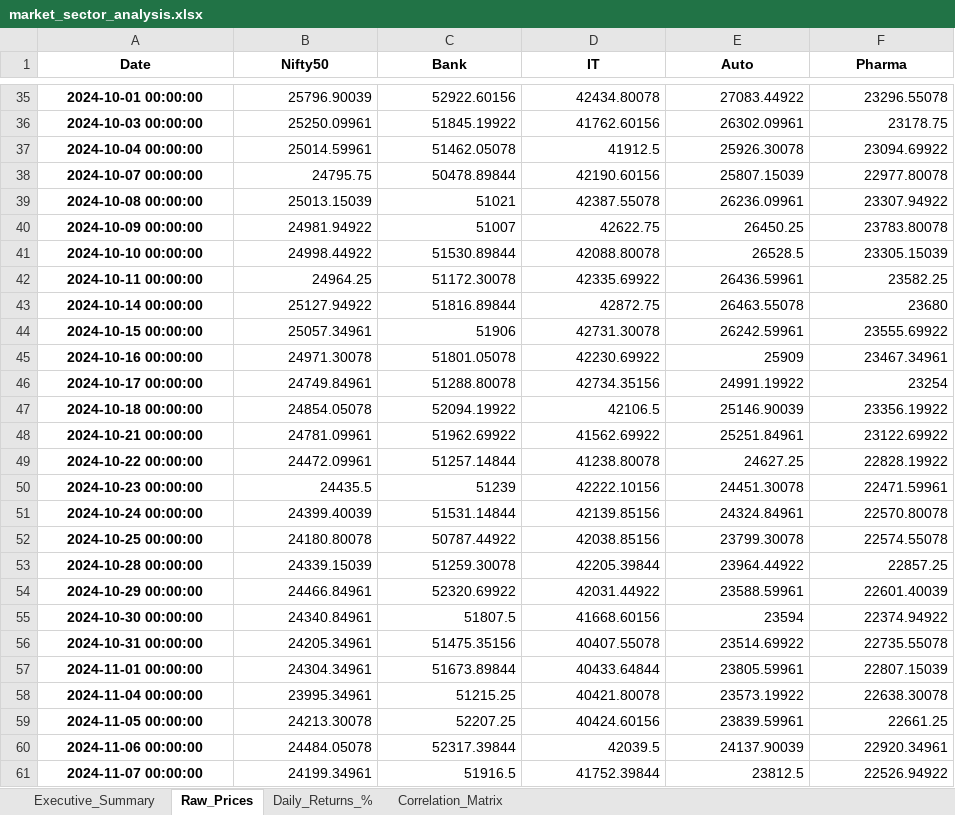
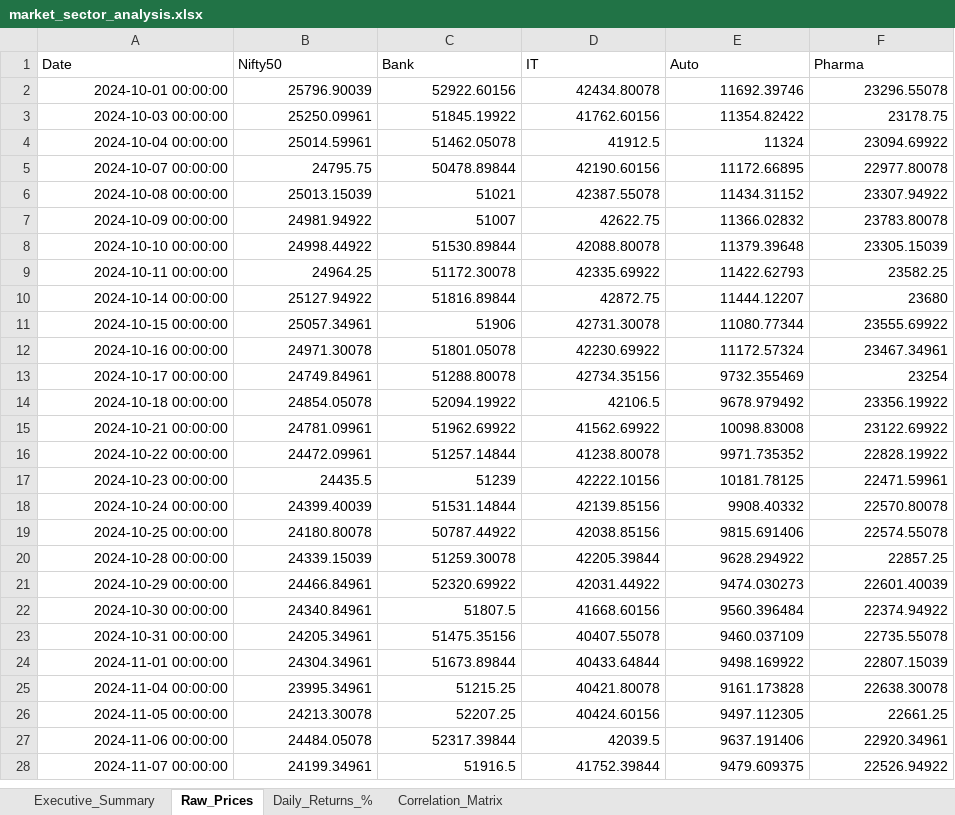
Before and after one commit to shivam-more26/Financial-Market-Analysis-Nifty50, an Excel workbook: data/market_sector_analysis.xlsx, sheet Raw_Prices, drawn as a sheet; only a part is shown, gaps mark what is left out; values as stored, in another font and other column widths than the file's, no borders; addresses are those after the commit; the diff covers the shown part only; the diff names each change by its address in the sheet, - before the commit and + after, or states it on an @@ line.

Commit message:
Fix Auto proxy and regenerate analysis outputs

```diff
--- a/data/market_sector_analysis.xlsx (sheet Raw_Prices)
+++ b/data/market_sector_analysis.xlsx (sheet Raw_Prices)
@@ A1:F1 bold: on → off, alignment: center → left @@
@@ A2:A28 bold: on → off, alignment: center → right @@
-E2 (Auto): 27083.44922
+E2 (Auto): 11692.39746
-E3 (Auto): 26302.09961
+E3 (Auto): 11354.82422
-E4 (Auto): 25926.30078
+E4 (Auto): 11324
-E5 (Auto): 25807.15039
+E5 (Auto): 11172.66895
-E6 (Auto): 26236.09961
+E6 (Auto): 11434.31152
-E7 (Auto): 26450.25
+E7 (Auto): 11366.02832
-E8 (Auto): 26528.5
+E8 (Auto): 11379.39648
-E9 (Auto): 26436.59961
+E9 (Auto): 11422.62793
-E10 (Auto): 26463.55078
+E10 (Auto): 11444.12207
-E11 (Auto): 26242.59961
+E11 (Auto): 11080.77344
-E12 (Auto): 25909
+E12 (Auto): 11172.57324
-E13 (Auto): 24991.19922
+E13 (Auto): 9732.355469
-E14 (Auto): 25146.90039
+E14 (Auto): 9678.979492
-E15 (Auto): 25251.84961
+E15 (Auto): 10098.83008
-E16 (Auto): 24627.25
+E16 (Auto): 9971.735352
-E17 (Auto): 24451.30078
+E17 (Auto): 10181.78125
-E18 (Auto): 24324.84961
+E18 (Auto): 9908.40332
-E19 (Auto): 23799.30078
+E19 (Auto): 9815.691406
-E20 (Auto): 23964.44922
+E20 (Auto): 9628.294922
-E21 (Auto): 23588.59961
+E21 (Auto): 9474.030273
-E22 (Auto): 23594
+E22 (Auto): 9560.396484
-E23 (Auto): 23514.69922
+E23 (Auto): 9460.037109
-E24 (Auto): 23805.59961
+E24 (Auto): 9498.169922
-E25 (Auto): 23573.19922
+E25 (Auto): 9161.173828
-E26 (Auto): 23839.59961
+E26 (Auto): 9497.112305
-E27 (Auto): 24137.90039
+E27 (Auto): 9637.191406
-E28 (Auto): 23812.5
+E28 (Auto): 9479.609375
```
Also changed, not shown: 53 added rows, 33 removed rows, 413 edited cells and cell formats elsewhere in this sheet, sheet Daily_Returns_%, sheet Executive_Summary, sheet Correlation_Matrix, 3 other files.
